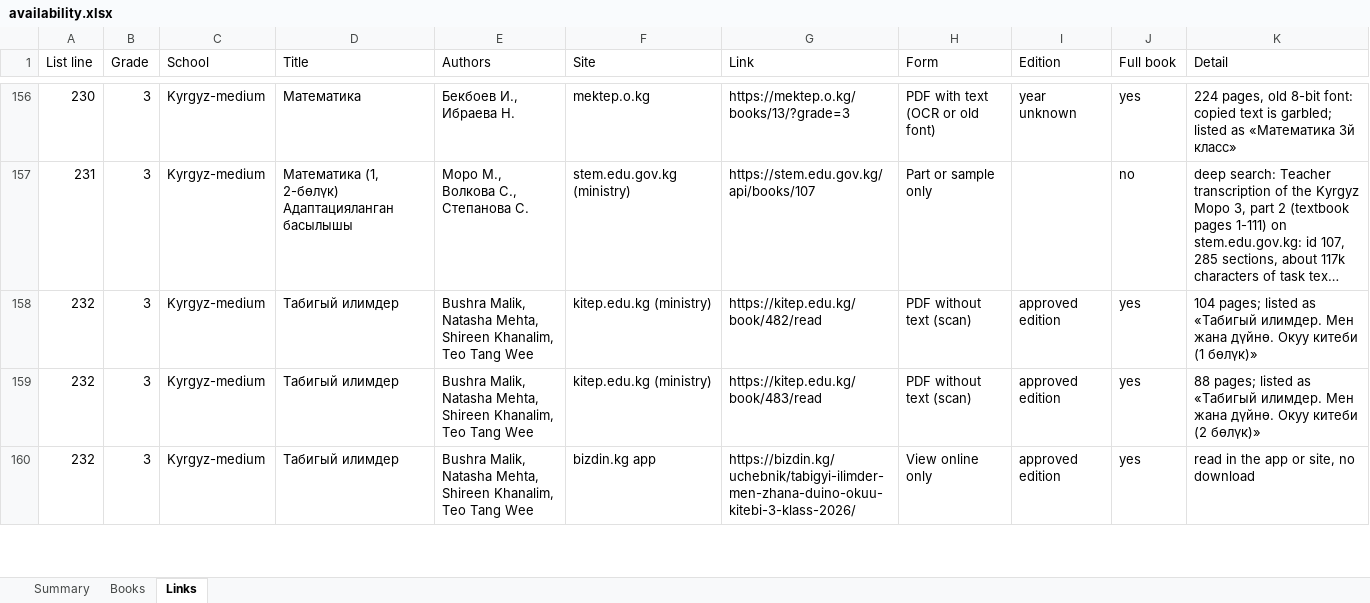
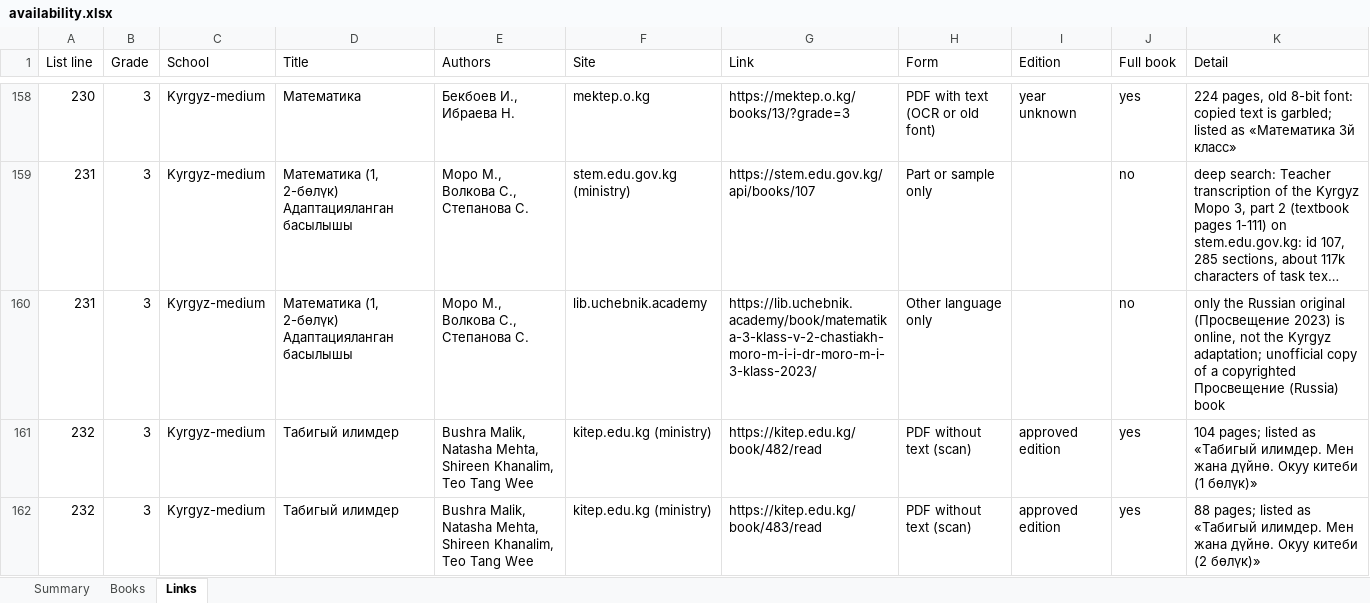
Before and after one commit to Rinatius/el-kitep, an Excel workbook: research/availability/availability.xlsx, sheet Links, drawn as a sheet; only a part is shown, gaps mark what is left out; the shorter side is filled out with more unchanged rows; long unchanged cells end in …; values as stored, in another font and other column widths than the file's, no borders; the diff covers the shown part only; the diff names each change by its address in the sheet, - before the commit and + after, or states it on an @@ line.

```diff
--- a/research/availability/availability.xlsx (sheet Links)
+++ b/research/availability/availability.xlsx (sheet Links)
+row 160: 231 | 3 | Kyrgyz-medium | Математика (1, 2-бөлүк) Адаптацияланган басылышы | Моро М., Волкова С., Степанова С. | lib.uchebnik.academy | https://lib.uchebnik.academy/book/matematika-3-klass-v-2-chastiakh-moro-m-i-i-dr-moro-m-i-3-klass-2023/ | Other language only |  | no | only the Russian original (Просвещение 2023) is online, not the Kyrgyz adaptation; unofficial copy of a copyrighted Просвещение (Russia) book
```
Also changed, not shown: 22 added rows and 37 edited cells elsewhere in this sheet, sheet Books, sheet Summary, 2 other files.
